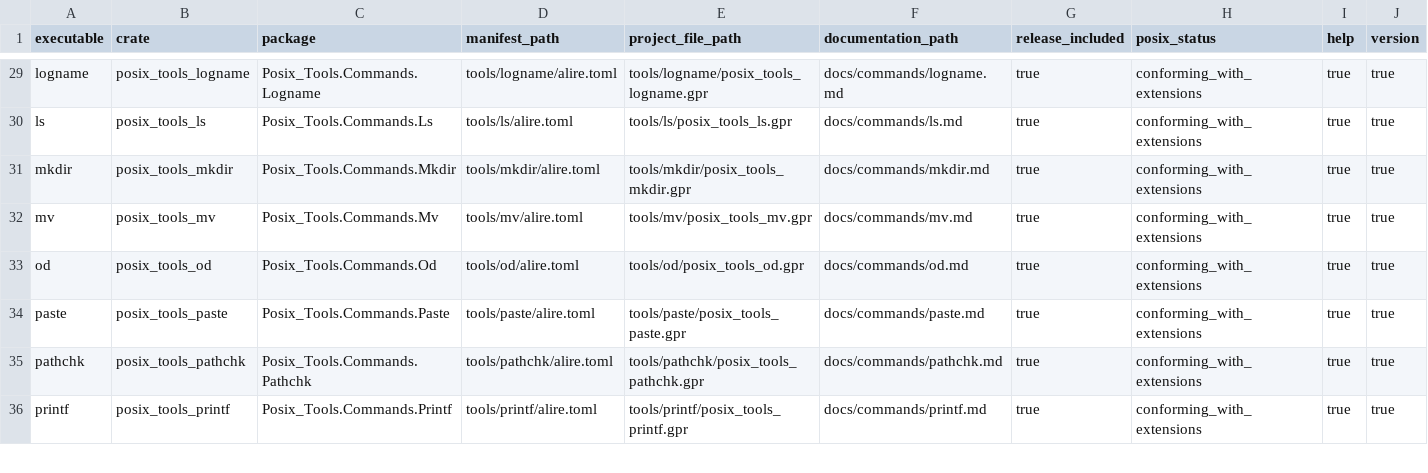
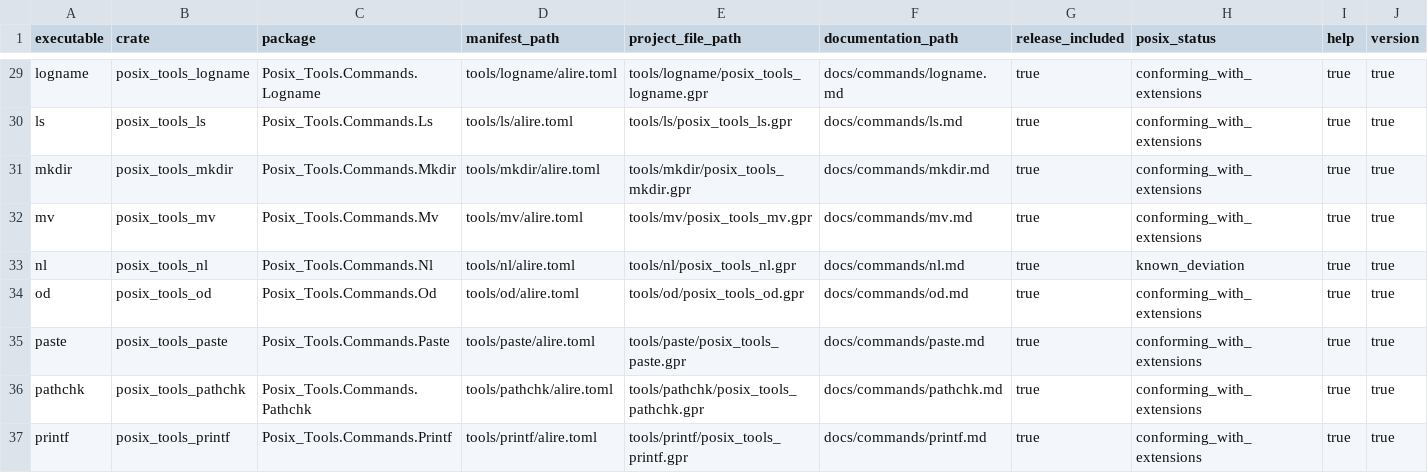
Before and after one commit to bracke/posix_tools, a CSV file: generated/command_inventory.csv, drawn as a sheet; only a part is shown, gaps mark what is left out; rows hold the shown columns only; the diff names each change by its address in the sheet, - before the commit and + after, or states it on an @@ line.

```diff
--- a/generated/command_inventory.csv
+++ b/generated/command_inventory.csv
+row 33: nl | posix_tools_nl | Posix_Tools.Commands.Nl | tools/nl/alire.toml | tools/nl/posix_tools_nl.gpr | docs/commands/nl.md | true | known_deviation | true | true
```
Also changed, not shown: generated/requirements.csv, 21 other files.
